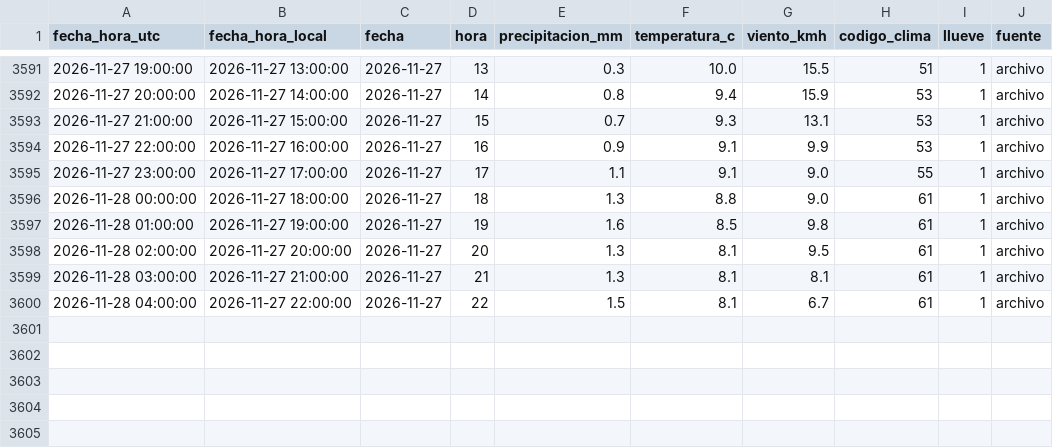
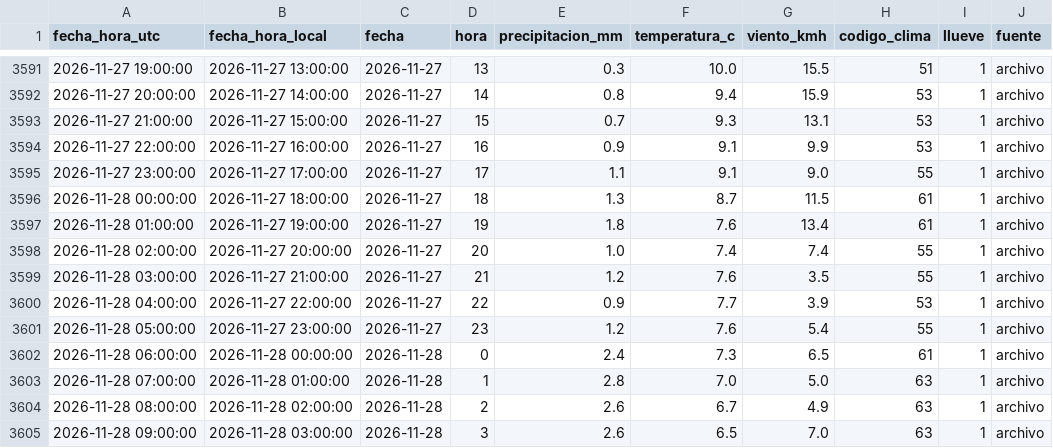
Before and after one commit to ignaburger68-hub/ecobici-gemelo, a CSV file: datos/clima/clima_horario.csv, drawn as a sheet; only a part is shown, gaps mark what is left out.

```diff
--- a/datos/clima/clima_horario.csv
+++ b/datos/clima/clima_horario.csv
@@ -3595,6 +3595,11 @@ fecha_hora_utc,fecha_hora_local,fecha,hora,precipitacion_mm,temperatura_c,viento
 2026-11-27 23:00:00,2026-11-27 17:00:00,2026-11-27,17,1.1,9.1,9.0,55,1,archivo
-2026-11-28 00:00:00,2026-11-27 18:00:00,2026-11-27,18,1.3,8.8,9.0,61,1,archivo
-2026-11-28 01:00:00,2026-11-27 19:00:00,2026-11-27,19,1.6,8.5,9.8,61,1,archivo
-2026-11-28 02:00:00,2026-11-27 20:00:00,2026-11-27,20,1.3,8.1,9.5,61,1,archivo
-2026-11-28 03:00:00,2026-11-27 21:00:00,2026-11-27,21,1.3,8.1,8.1,61,1,archivo
-2026-11-28 04:00:00,2026-11-27 22:00:00,2026-11-27,22,1.5,8.1,6.7,61,1,archivo
+2026-11-28 00:00:00,2026-11-27 18:00:00,2026-11-27,18,1.3,8.7,11.5,61,1,archivo
+2026-11-28 01:00:00,2026-11-27 19:00:00,2026-11-27,19,1.8,7.6,13.4,61,1,archivo
+2026-11-28 02:00:00,2026-11-27 20:00:00,2026-11-27,20,1.0,7.4,7.4,55,1,archivo
+2026-11-28 03:00:00,2026-11-27 21:00:00,2026-11-27,21,1.2,7.6,3.5,55,1,archivo
+2026-11-28 04:00:00,2026-11-27 22:00:00,2026-11-27,22,0.9,7.7,3.9,53,1,archivo
+2026-11-28 05:00:00,2026-11-27 23:00:00,2026-11-27,23,1.2,7.6,5.4,55,1,archivo
+2026-11-28 06:00:00,2026-11-28 00:00:00,2026-11-28,0,2.4,7.3,6.5,61,1,archivo
+2026-11-28 07:00:00,2026-11-28 01:00:00,2026-11-28,1,2.8,7.0,5.0,63,1,archivo
+2026-11-28 08:00:00,2026-11-28 02:00:00,2026-11-28,2,2.6,6.7,4.9,63,1,archivo
+2026-11-28 09:00:00,2026-11-28 03:00:00,2026-11-28,3,2.6,6.5,7.0,63,1,archivo
```
Also changed, not shown: 2 other files.
